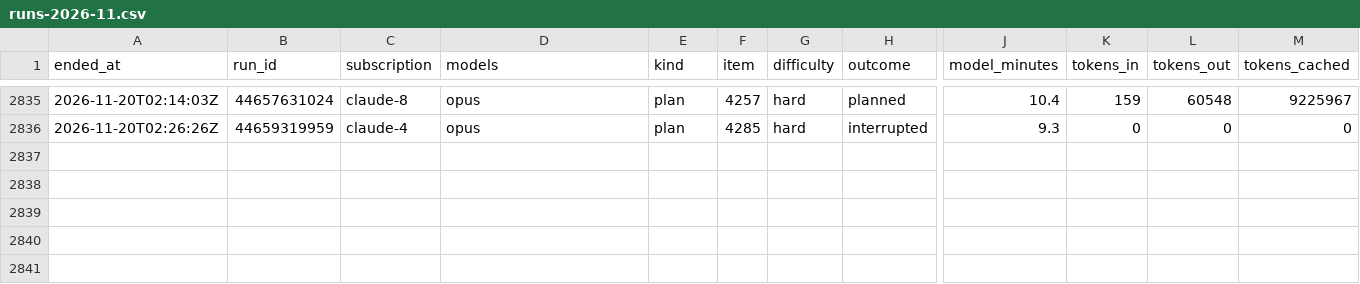
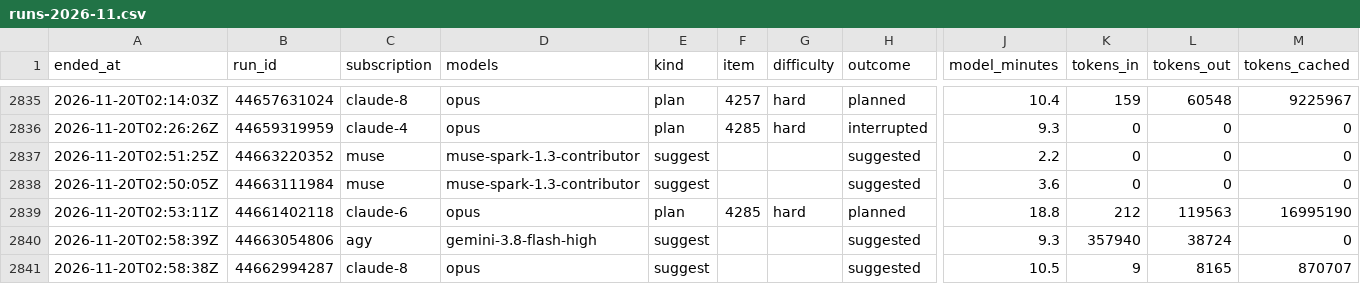
Before and after one commit to Jlore-Studios/JackiOh, a CSV file: usage/runs-2026-11.csv, drawn as a sheet; only a part is shown, gaps mark what is left out; rows hold the shown columns only; the diff names each change by its address in the sheet, - before the commit and + after, or states it on an @@ line.

Commit message:
usage: 108 row(s), 0 session(s), 0 week(s) [skip ci]

```diff
--- a/usage/runs-2026-11.csv
+++ b/usage/runs-2026-11.csv
+row 2837: 2026-11-20T02:51:25Z | 44663220352 | muse | muse-spark-1.3-contributor | suggest |  |  | suggested | 2.2 | 0 | 0 | 0
+row 2838: 2026-11-20T02:50:05Z | 44663111984 | muse | muse-spark-1.3-contributor | suggest |  |  | suggested | 3.6 | 0 | 0 | 0
+row 2839: 2026-11-20T02:53:11Z | 44661402118 | claude-6 | opus | plan | 4285 | hard | planned | 18.8 | 212 | 119563 | 16995190
+row 2840: 2026-11-20T02:58:39Z | 44663054806 | agy | gemini-3.8-flash-high | suggest |  |  | suggested | 9.3 | 357940 | 38724 | 0
+row 2841: 2026-11-20T02:58:38Z | 44662994287 | claude-8 | opus | suggest |  |  | suggested | 10.5 | 9 | 8165 | 870707
```
Also changed, not shown: usage/pools-2026-11.csv, 2 other files.
